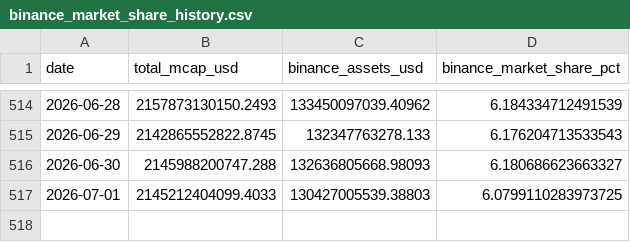
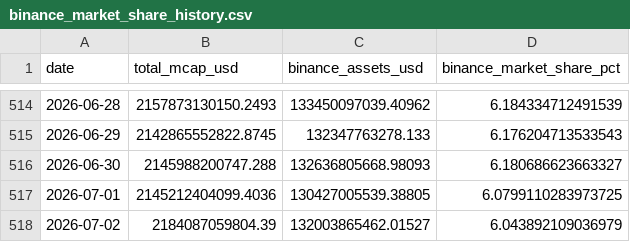
Before and after one commit to oforbes93/Binance, a CSV file: binance_market_share_history.csv, drawn as a sheet; only a part is shown, gaps mark what is left out.

```diff
--- a/binance_market_share_history.csv
+++ b/binance_market_share_history.csv
@@ -516,2 +516,3 @@ date,total_mcap_usd,binance_assets_usd,binance_market_share_pct
 2026-06-30,2145988200747.288,132636805668.98093,6.180686623663327
-2026-07-01,2145212404099.4033,130427005539.38803,6.0799110283973725
+2026-07-01,2145212404099.4036,130427005539.38805,6.0799110283973725
+2026-07-02,2184087059804.39,132003865462.01527,6.043892109036979
```
Also changed, not shown: binance_market_share_history_pretty.csv, binance_market_share_history_raw.csv, 2 other files.
